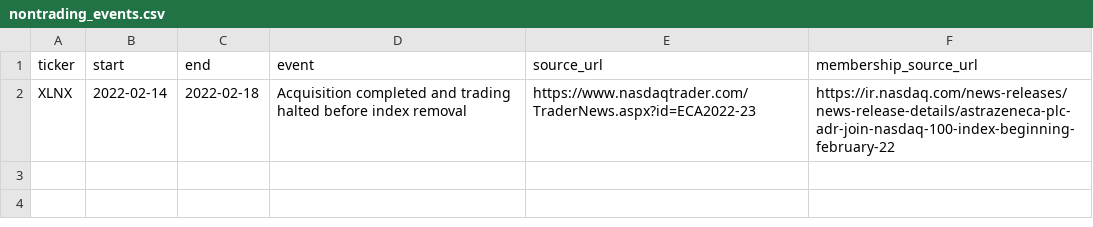
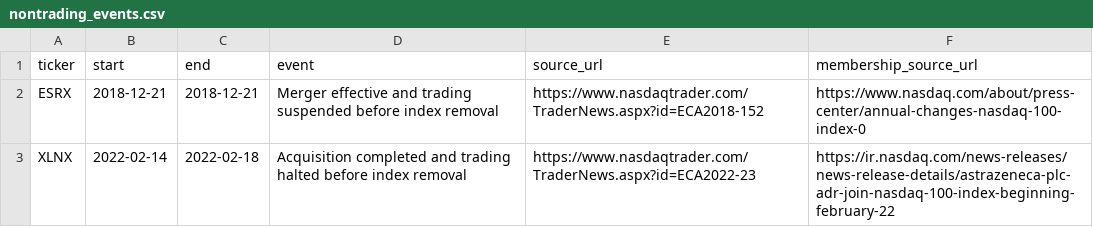
Before and after one commit to b0nusshyn/nasdaq100-news-graph, a CSV file: configs/nontrading_events.csv, drawn as a sheet.

```diff
--- a/configs/nontrading_events.csv
+++ b/configs/nontrading_events.csv
@@ -1,2 +1,3 @@
 ticker,start,end,event,source_url,membership_source_url
+ESRX,2018-12-21,2018-12-21,Merger effective and trading suspended before index removal,https://www.nasdaqtrader.com/TraderNews.aspx?id=ECA2018-152,https://www.nasdaq.com/about/press-center/annual-changes-nasdaq-100-index-0
 XLNX,2022-02-14,2022-02-18,Acquisition completed and trading halted before index removal,https://www.nasdaqtrader.com/TraderNews.aspx?id=ECA2022-23,https://ir.nasdaq.com/news-releases/news-release-details/astrazeneca-plc-adr-join-nasdaq-100-index-beginning-february-22
```
Also changed, not shown: 9 other files.
